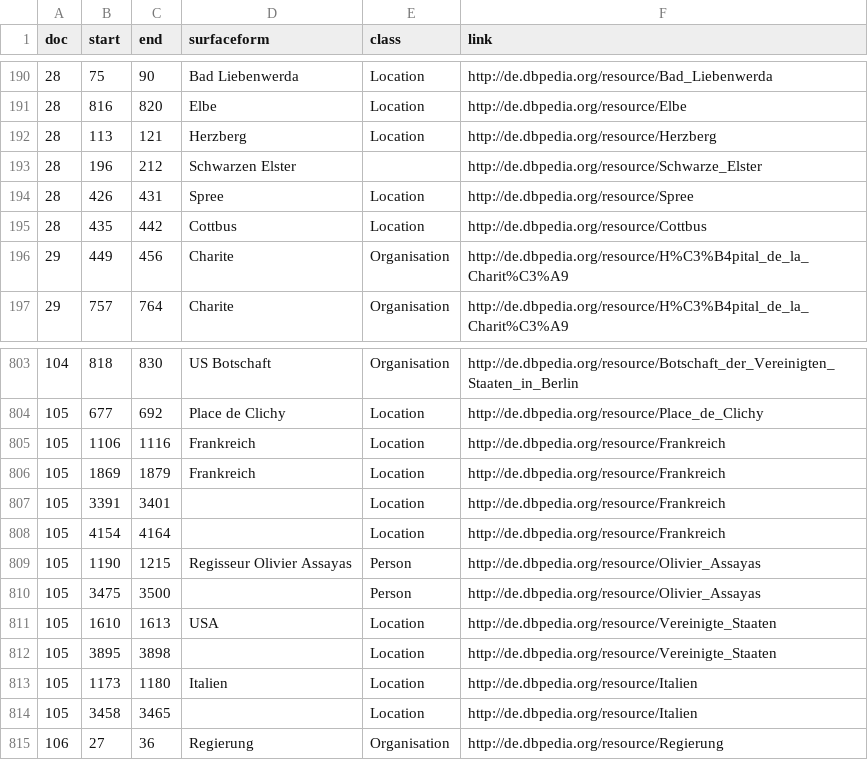
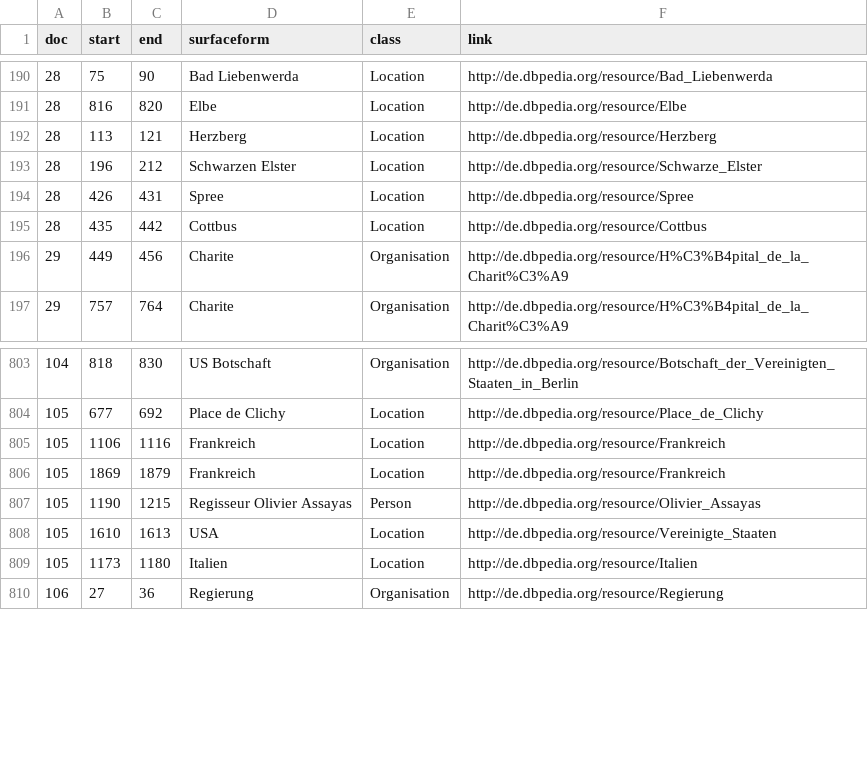
Before and after one commit to linkedtv/videocorpus, a CSV file: rbb150/gold/csv/goldmainnonils.csv, drawn as a sheet; only a part is shown, gaps mark what is left out.

```diff
--- a/rbb150/gold/csv/goldmainnonils.csv
+++ b/rbb150/gold/csv/goldmainnonils.csv
@@ -192,3 +192,3 @@ doc,start,end,surfaceform,class,link,
 28,113,121,Herzberg,Location,http://de.dbpedia.org/resource/Herzberg,
-28,196,212,Schwarzen Elster,,http://de.dbpedia.org/resource/Schwarze_Elster,
+28,196,212,Schwarzen Elster,Location,http://de.dbpedia.org/resource/Schwarze_Elster,
 28,426,431,Spree,Location,http://de.dbpedia.org/resource/Spree,
@@ -806,10 +806,5 @@ doc,start,end,surfaceform,class,link,
 105,1869,1879,Frankreich,Location,http://de.dbpedia.org/resource/Frankreich,
-105,3391,3401,,Location,http://de.dbpedia.org/resource/Frankreich,
-105,4154,4164,,Location,http://de.dbpedia.org/resource/Frankreich,
 105,1190,1215,Regisseur Olivier Assayas,Person,http://de.dbpedia.org/resource/Olivier_Assayas,
-105,3475,3500,,Person,http://de.dbpedia.org/resource/Olivier_Assayas,
 105,1610,1613,USA,Location,http://de.dbpedia.org/resource/Vereinigte_Staaten,
-105,3895,3898,,Location,http://de.dbpedia.org/resource/Vereinigte_Staaten,
 105,1173,1180,Italien,Location,http://de.dbpedia.org/resource/Italien,
-105,3458,3465,,Location,http://de.dbpedia.org/resource/Italien,
 106,27,36,Regierung,Organisation,http://de.dbpedia.org/resource/Regierung,
```
Also changed, not shown: rbb150/gold/csv/goldfull.csv, rbb150/gold/csv/goldmain.csv.
